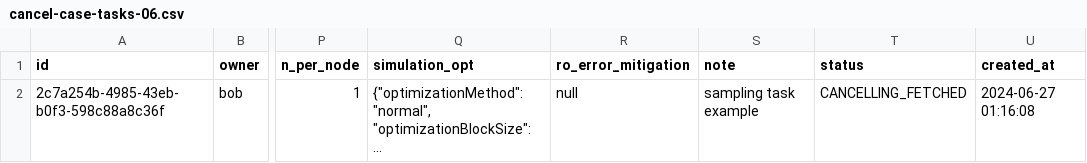
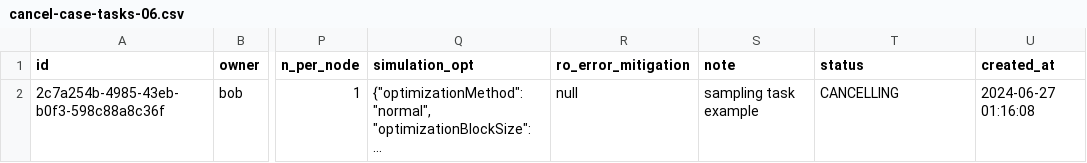
Before and after one commit to oqtopus-team/oqtopus-cloud, a CSV file: docs/sample/architecture/cancel-case-tasks-06.csv, drawn as a sheet; only a part is shown, gaps mark what is left out; long unchanged cells end in …; the diff names each change by its address in the sheet, - before the commit and + after, or states it on an @@ line.

```diff
--- a/docs/sample/architecture/cancel-case-tasks-06.csv
+++ b/docs/sample/architecture/cancel-case-tasks-06.csv
-T2 (status): CANCELLING_FETCHED
+T2 (status): CANCELLING
```
Also changed, not shown: docs/sample/architecture/cancel-case-tasks-01.csv, docs/sample/architecture/success-case-tasks-06.csv, 24 other files.
